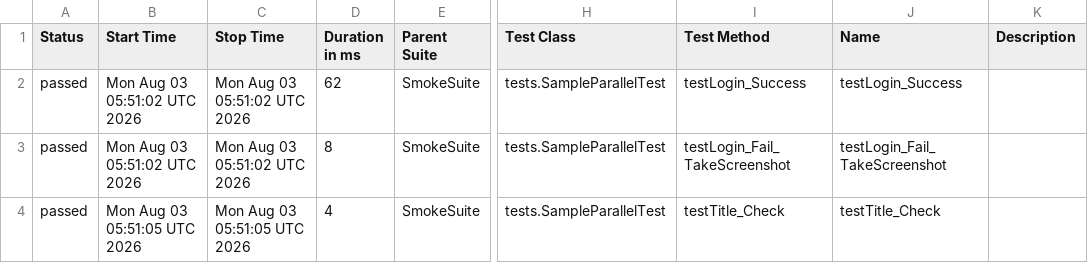
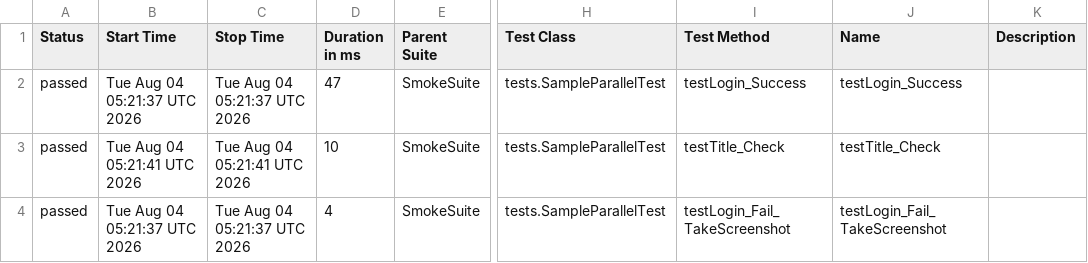
Before and after one commit to phuonghoang123456/lab11THEEND, a CSV file: data/suites.csv, drawn as a sheet; only a part is shown, gaps mark what is left out; the diff names each change by its address in the sheet, - before the commit and + after, or states it on an @@ line.

```diff
--- a/data/suites.csv
+++ b/data/suites.csv
-B2 (Start Time): Mon Aug 03 05:51:02 UTC 2026
+B2 (Start Time): Tue Aug 04 05:21:37 UTC 2026
-C2 (Stop Time): Mon Aug 03 05:51:02 UTC 2026
+C2 (Stop Time): Tue Aug 04 05:21:37 UTC 2026
-D2 (Duration in ms): 62
+D2 (Duration in ms): 47
-B3 (Start Time): Mon Aug 03 05:51:02 UTC 2026
+B3 (Start Time): Tue Aug 04 05:21:41 UTC 2026
-C3 (Stop Time): Mon Aug 03 05:51:02 UTC 2026
+C3 (Stop Time): Tue Aug 04 05:21:41 UTC 2026
-D3 (Duration in ms): 8
+D3 (Duration in ms): 10
-I3 (Test Method): testLogin_Fail_TakeScreenshot
+I3 (Test Method): testTitle_Check
-J3 (Name): testLogin_Fail_TakeScreenshot
+J3 (Name): testTitle_Check
-B4 (Start Time): Mon Aug 03 05:51:05 UTC 2026
+B4 (Start Time): Tue Aug 04 05:21:37 UTC 2026
-C4 (Stop Time): Mon Aug 03 05:51:05 UTC 2026
+C4 (Stop Time): Tue Aug 04 05:21:37 UTC 2026
-I4 (Test Method): testTitle_Check
+I4 (Test Method): testLogin_Fail_TakeScreenshot
-J4 (Name): testTitle_Check
+J4 (Name): testLogin_Fail_TakeScreenshot
```
Also changed, not shown: 27 other files.
